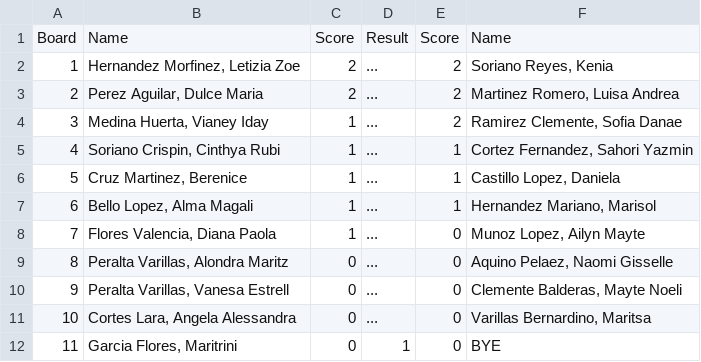
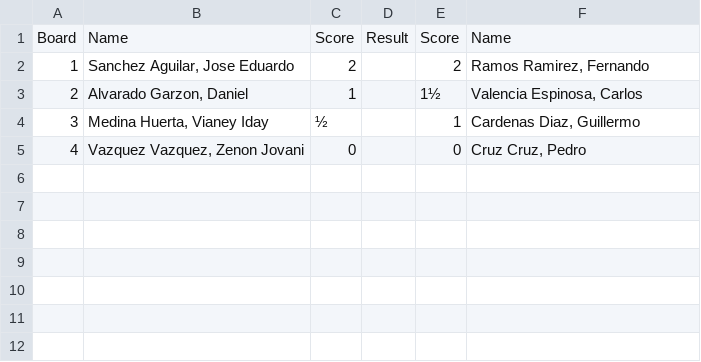
Before and after one commit to jc-altgr-dev/AjedrezNomada, a CSV file: tournament/2026-03-15_Lasker_G6/Rondas/Ronda_3/pairing3.csv, drawn as a sheet.

Commit message:
Tournament G6 Round 3

```diff
--- a/tournament/2026-03-15_Lasker_G6/Rondas/Ronda_3/pairing3.csv
+++ b/tournament/2026-03-15_Lasker_G6/Rondas/Ronda_3/pairing3.csv
@@ -1,12 +1,5 @@
 Board,Name,Score,Result,Score,Name
-1,"Hernandez Morfinez, Letizia Zoe",2, ... ,2,"Soriano Reyes, Kenia"
-2,"Perez Aguilar, Dulce Maria",2, ... ,2,"Martinez Romero, Luisa Andrea"
-3,"Medina Huerta, Vianey Iday",1, ... ,2,"Ramirez Clemente, Sofia Danae"
-4,"Soriano Crispin, Cinthya Rubi",1, ... ,1,"Cortez Fernandez, Sahori Yazmin"
-5,"Cruz Martinez, Berenice",1, ... ,1,"Castillo Lopez, Daniela"
-6,"Bello Lopez, Alma Magali",1, ... ,1,"Hernandez Mariano, Marisol"
-7,"Flores Valencia, Diana Paola",1, ... ,0,"Munoz Lopez, Ailyn Mayte"
-8,"Peralta Varillas, Alondra Maritz",0, ... ,0,"Aquino Pelaez, Naomi Gisselle"
-9,"Peralta Varillas, Vanesa Estrell",0, ... ,0,"Clemente Balderas, Mayte Noeli"
-10,"Cortes Lara, Angela Alessandra",0, ... ,0,"Varillas Bernardino, Maritsa"
-11,"Garcia Flores, Maritrini",0,1    ,0,BYE
+1,"Sanchez Aguilar, Jose Eduardo",2,,2,"Ramos Ramirez, Fernando"
+2,"Alvarado Garzon, Daniel",1,,1½,"Valencia Espinosa, Carlos"
+3,"Medina Huerta, Vianey Iday",½,,1,"Cardenas Diaz, Guillermo"
+4,"Vazquez Vazquez, Zenon Jovani",0,,0,"Cruz Cruz, Pedro"
```
Also changed, not shown: 3 other files.
